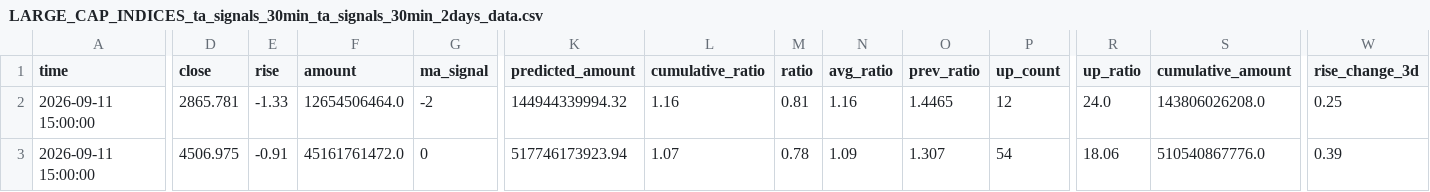
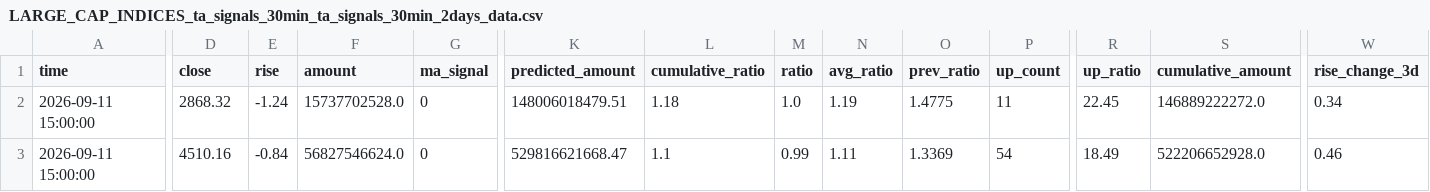
Before and after one commit to siderdata/tss_ai_stock, a CSV file: data/LARGE_CAP_INDICES_ta_signals_30min_ta_signals_30min_2days_data.csv, drawn as a sheet; only a part is shown, gaps mark what is left out; the diff covers the shown part only; the diff names each change by its address in the sheet, - before the commit and + after, or states it on an @@ line.

```diff
--- a/data/LARGE_CAP_INDICES_ta_signals_30min_ta_signals_30min_2days_data.csv
+++ b/data/LARGE_CAP_INDICES_ta_signals_30min_ta_signals_30min_2days_data.csv
-D2 (close): 2865.781
+D2 (close): 2868.32
-E2 (rise): -1.33
+E2 (rise): -1.24
-F2 (amount): 12654506464.0
+F2 (amount): 15737702528.0
-G2 (ma_signal): -2
+G2 (ma_signal): 0
-K2 (predicted_amount): 144944339994.32
+K2 (predicted_amount): 148006018479.51
-L2 (cumulative_ratio): 1.16
+L2 (cumulative_ratio): 1.18
-M2 (ratio): 0.81
+M2 (ratio): 1.0
-N2 (avg_ratio): 1.16
+N2 (avg_ratio): 1.19
-O2 (prev_ratio): 1.4465
+O2 (prev_ratio): 1.4775
-P2 (up_count): 12
+P2 (up_count): 11
-R2 (up_ratio): 24.0
+R2 (up_ratio): 22.45
-S2 (cumulative_amount): 143806026208.0
+S2 (cumulative_amount): 146889222272.0
-W2 (rise_change_3d): 0.25
+W2 (rise_change_3d): 0.34
-D3 (close): 4506.975
+D3 (close): 4510.16
-E3 (rise): -0.91
+E3 (rise): -0.84
-F3 (amount): 45161761472.0
+F3 (amount): 56827546624.0
-K3 (predicted_amount): 517746173923.94
+K3 (predicted_amount): 529816621668.47
-L3 (cumulative_ratio): 1.07
+L3 (cumulative_ratio): 1.1
-M3 (ratio): 0.78
+M3 (ratio): 0.99
-N3 (avg_ratio): 1.09
+N3 (avg_ratio): 1.11
-O3 (prev_ratio): 1.307
+O3 (prev_ratio): 1.3369
-R3 (up_ratio): 18.06
+R3 (up_ratio): 18.49
-S3 (cumulative_amount): 510540867776.0
+S3 (cumulative_amount): 522206652928.0
-W3 (rise_change_3d): 0.39
+W3 (rise_change_3d): 0.46
```
Also changed, not shown: 51 edited cells elsewhere in this file, data/CORE_INDICES_ta_signals_30min_ta_signals_30min_2days_data.csv, data/CORE_INDICES_ta_signals_60min_ta_signals_60min_2days_data.csv, 55 other files.
